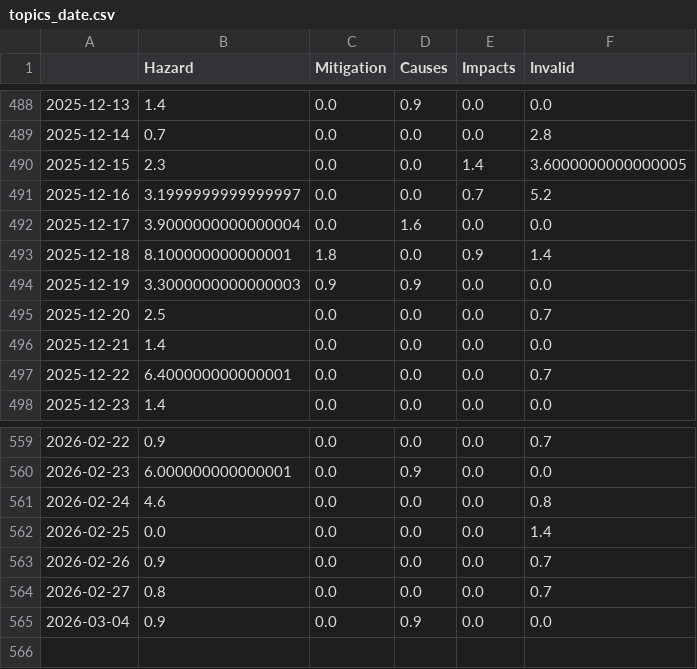
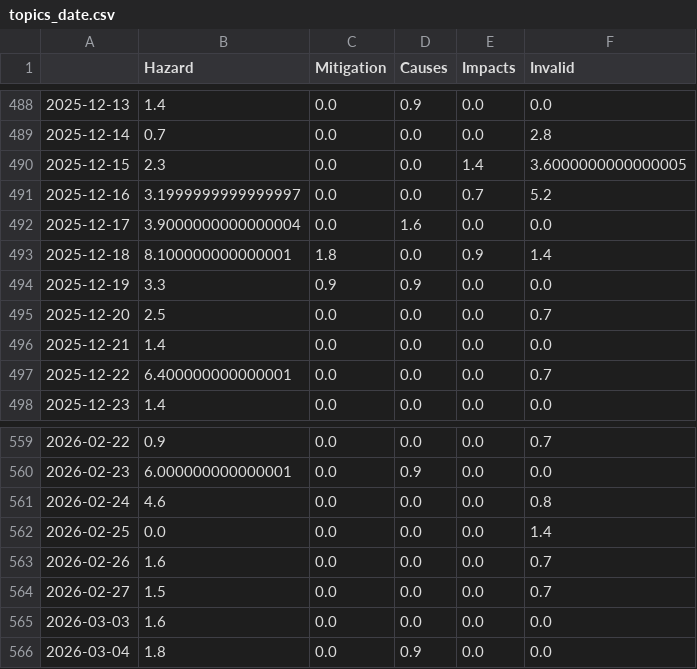
Before and after one commit to jens-news/hurricaneIsComing, a CSV file: csv/topics_date.csv, drawn as a sheet; only a part is shown, gaps mark what is left out.

```diff
--- a/csv/topics_date.csv
+++ b/csv/topics_date.csv
@@ -493,3 +493,3 @@
 2025-12-18,8.100000000000001,1.8,0.0,0.9,1.4
-2025-12-19,3.3000000000000003,0.9,0.9,0.0,0.0
+2025-12-19,3.3,0.9,0.9,0.0,0.0
 2025-12-20,2.5,0.0,0.0,0.0,0.7
@@ -562,4 +562,5 @@
 2026-02-25,0.0,0.0,0.0,0.0,1.4
-2026-02-26,0.9,0.0,0.0,0.0,0.7
-2026-02-27,0.8,0.0,0.0,0.0,0.7
-2026-03-04,0.9,0.0,0.9,0.0,0.0
+2026-02-26,1.6,0.0,0.0,0.0,0.7
+2026-02-27,1.5,0.0,0.0,0.0,0.7
+2026-03-03,1.6,0.0,0.0,0.0,0.0
+2026-03-04,1.8,0.0,0.9,0.0,0.0
```
Also changed, not shown: 5 other files.
